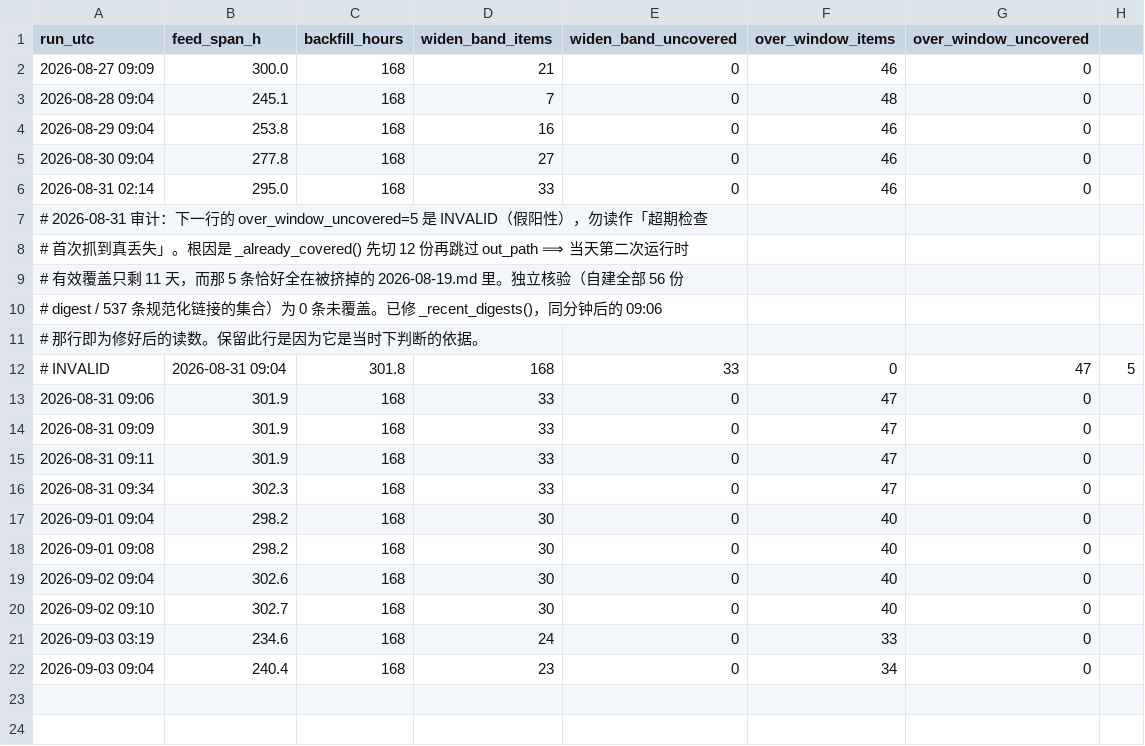
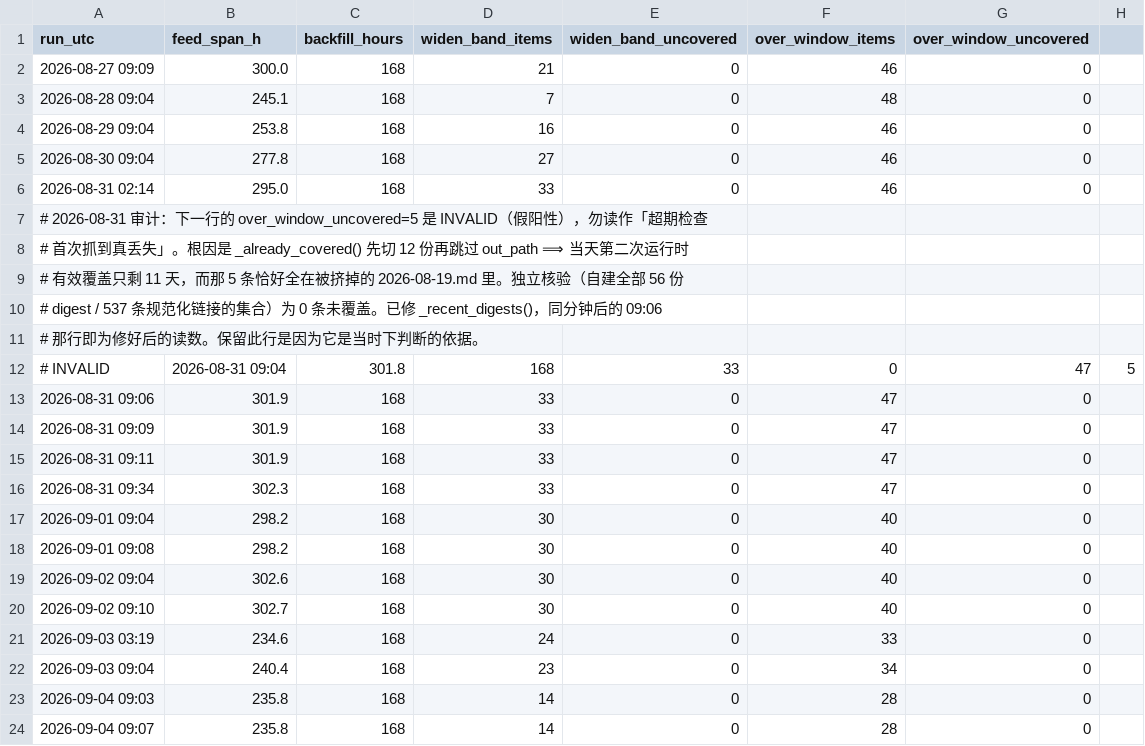
Before and after one commit to IanLiYi1996/personal-research-journal, a TSV file: aws-whats-new/window-health.tsv, drawn as a sheet.

```diff
--- a/aws-whats-new/window-health.tsv
+++ b/aws-whats-new/window-health.tsv
@@ -22 +22,3 @@ run_utc	feed_span_h	backfill_hours	widen_band_items	widen_band_uncovered	over_wi
 2026-09-03 09:04	240.4	168	23	0	34	0
+2026-09-04 09:03	235.8	168	14	0	28	0
+2026-09-04 09:07	235.8	168	14	0	28	0
```
Also changed, not shown: aws-whats-new/backfill-delays.tsv, ops/run-log.tsv, 3 other files.
